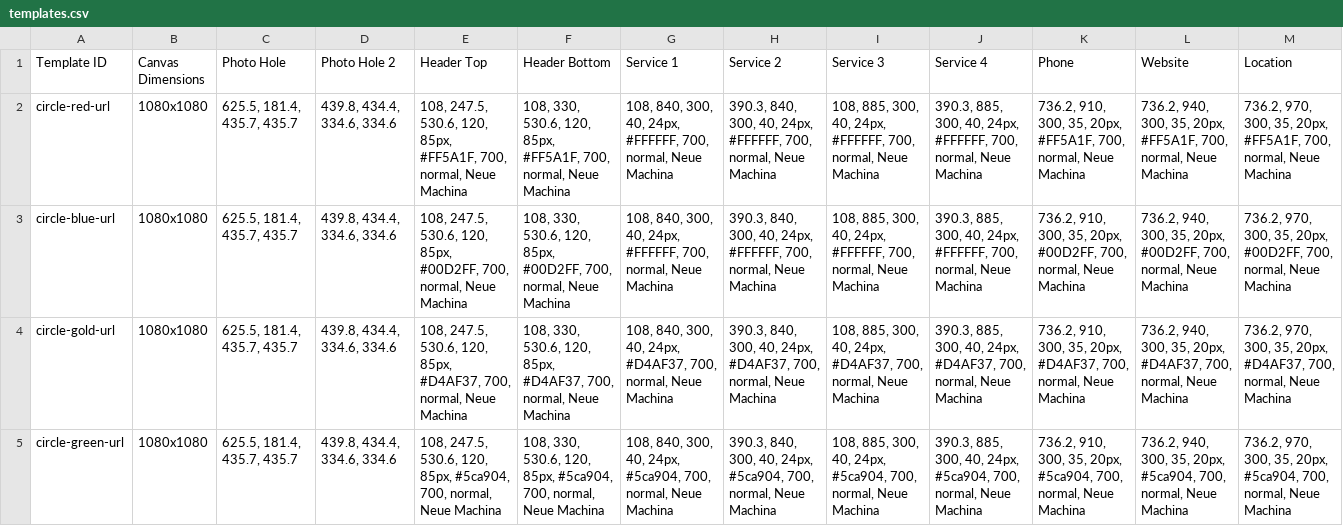
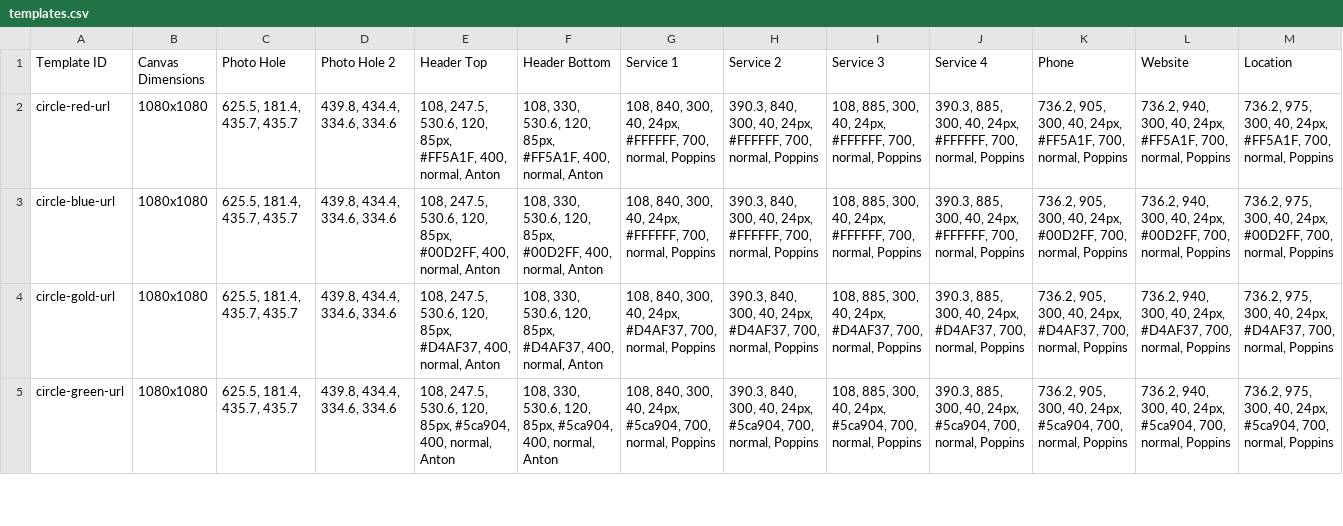
Before and after one commit to jakejmanley-collab/local-service-ads, a CSV file: public/templates.csv, drawn as a sheet; only a part is shown; the diff covers the shown part only; the diff names each change by its address in the sheet, - before the commit and + after, or states it on an @@ line.

Commit message:
Update templates.csv

```diff
--- a/public/templates.csv
+++ b/public/templates.csv
-E2 (Header Top): …85px, #FF5A1F, 700, normal, Neue Machina
+E2 (Header Top): …85px, #FF5A1F, 400, normal, Anton
-F2 (Header Bottom): …85px, #FF5A1F, 700, normal, Neue Machina
+F2 (Header Bottom): …85px, #FF5A1F, 400, normal, Anton
-G2:G3 (Service 1): …700, normal, Neue Machina
+G2:G3 (Service 1): …700, normal, Poppins
-H2:H3 (Service 2): …700, normal, Neue Machina
+H2:H3 (Service 2): …700, normal, Poppins
-I2:I3 (Service 3): …700, normal, Neue Machina
+I2:I3 (Service 3): …700, normal, Poppins
-J2:J3 (Service 4): …700, normal, Neue Machina
+J2:J3 (Service 4): …700, normal, Poppins
-K2 (Phone): 736.2, 910, 300, 35, 20px, #FF5A1F, 700, normal, Neue Machina
+K2 (Phone): 736.2, 905, 300, 40, 24px, #FF5A1F, 700, normal, Poppins
-L2 (Website): …940, 300, 35, 20px, #FF5A1F, 700, normal, Neue Machina
+L2 (Website): …940, 300, 40, 24px, #FF5A1F, 700, normal, Poppins
-M2 (Location): 736.2, 970, 300, 35, 20px, #FF5A1F, 700, normal, Neue Machina
+M2 (Location): 736.2, 975, 300, 40, 24px, #FF5A1F, 700, normal, Poppins
-E3 (Header Top): …85px, #00D2FF, 700, normal, Neue Machina
+E3 (Header Top): …85px, #00D2FF, 400, normal, Anton
-F3 (Header Bottom): …85px, #00D2FF, 700, normal, Neue Machina
+F3 (Header Bottom): …85px, #00D2FF, 400, normal, Anton
-K3 (Phone): 736.2, 910, 300, 35, 20px, #00D2FF, 700, normal, Neue Machina
+K3 (Phone): 736.2, 905, 300, 40, 24px, #00D2FF, 700, normal, Poppins
-L3 (Website): …940, 300, 35, 20px, #00D2FF, 700, normal, Neue Machina
+L3 (Website): …940, 300, 40, 24px, #00D2FF, 700, normal, Poppins
-M3 (Location): 736.2, 970, 300, 35, 20px, #00D2FF, 700, normal, Neue Machina
+M3 (Location): 736.2, 975, 300, 40, 24px, #00D2FF, 700, normal, Poppins
-E4 (Header Top): …85px, #D4AF37, 700, normal, Neue Machina
+E4 (Header Top): …85px, #D4AF37, 400, normal, Anton
-F4 (Header Bottom): …85px, #D4AF37, 700, normal, Neue Machina
+F4 (Header Bottom): …85px, #D4AF37, 400, normal, Anton
-G4 (Service 1): …700, normal, Neue Machina
+G4 (Service 1): …700, normal, Poppins
-H4 (Service 2): …700, normal, Neue Machina
+H4 (Service 2): …700, normal, Poppins
-I4 (Service 3): …700, normal, Neue Machina
+I4 (Service 3): …700, normal, Poppins
-J4 (Service 4): …700, normal, Neue Machina
+J4 (Service 4): …700, normal, Poppins
-K4 (Phone): 736.2, 910, 300, 35, 20px, #D4AF37, 700, normal, Neue Machina
+K4 (Phone): 736.2, 905, 300, 40, 24px, #D4AF37, 700, normal, Poppins
-L4 (Website): …940, 300, 35, 20px, #D4AF37, 700, normal, Neue Machina
+L4 (Website): …940, 300, 40, 24px, #D4AF37, 700, normal, Poppins
-M4 (Location): 736.2, 970, 300, 35, 20px, #D4AF37, 700, normal, Neue Machina
+M4 (Location): 736.2, 975, 300, 40, 24px, #D4AF37, 700, normal, Poppins
-E5 (Header Top): …85px, #5ca904, 700, normal, Neue Machina
+E5 (Header Top): …85px, #5ca904, 400, normal, Anton
-F5 (Header Bottom): …85px, #5ca904, 700, normal, Neue Machina
+F5 (Header Bottom): …85px, #5ca904, 400, normal, Anton
-G5 (Service 1): …700, normal, Neue Machina
+G5 (Service 1): …700, normal, Poppins
-H5 (Service 2): …700, normal, Neue Machina
+H5 (Service 2): …700, normal, Poppins
-I5 (Service 3): …700, normal, Neue Machina
+I5 (Service 3): …700, normal, Poppins
-J5 (Service 4): …700, normal, Neue Machina
+J5 (Service 4): …700, normal, Poppins
-K5 (Phone): 736.2, 910, 300, 35, 20px, #5ca904, 700, normal, Neue Machina
+K5 (Phone): 736.2, 905, 300, 40, 24px, #5ca904, 700, normal, Poppins
-L5 (Website): …940, 300, 35, 20px, #5ca904, 700, normal, Neue Machina
+L5 (Website): …940, 300, 40, 24px, #5ca904, 700, normal, Poppins
-M5 (Location): 736.2, 970, 300, 35, 20px, #5ca904, 700, normal, Neue Machina
+M5 (Location): 736.2, 975, 300, 40, 24px, #5ca904, 700, normal, Poppins
```
Also changed, not shown: 39 edited cells elsewhere in this file.
